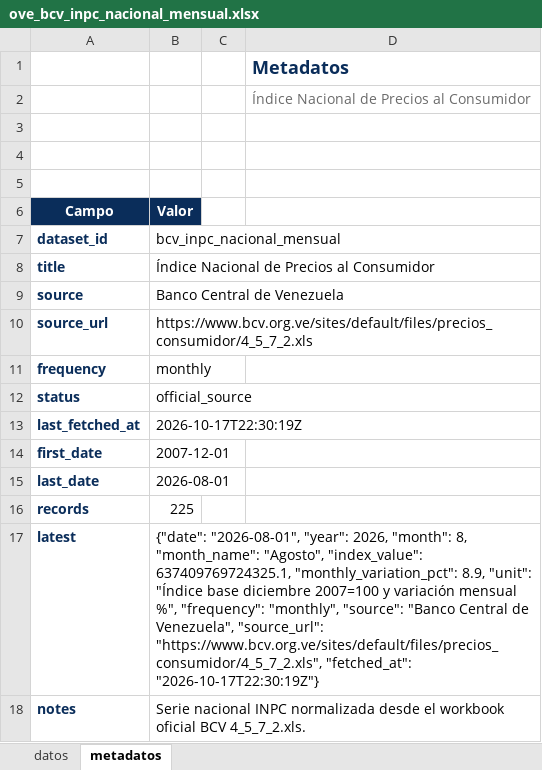
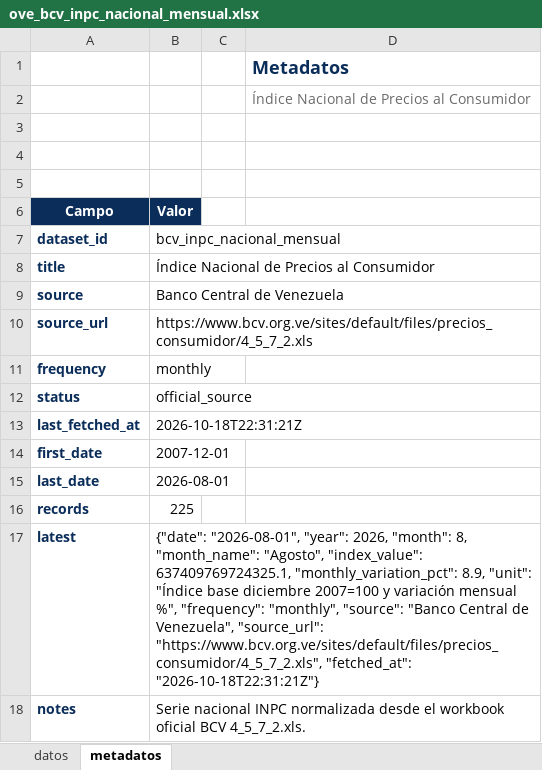
Before and after one commit to CarlosMarzol/OVE-web-github, an Excel workbook: assets/data/bcv/excel/ove_bcv_inpc_nacional_mensual.xlsx, sheet metadatos, drawn as a sheet; values as stored, in another font and other column widths than the file's, no borders; charts and pictures not drawn; the diff names each change by its address in the sheet, - before the commit and + after, or states it on an @@ line.

```diff
--- a/assets/data/bcv/excel/ove_bcv_inpc_nacional_mensual.xlsx (sheet metadatos)
+++ b/assets/data/bcv/excel/ove_bcv_inpc_nacional_mensual.xlsx (sheet metadatos)
-B13 (Valor): 2026-10-17T22:30:19Z
+B13 (Valor): 2026-10-18T22:31:21Z
-B17 (Valor): …"https://www.bcv.org.ve/sites/default/files/precios_consumidor/4_5_7_2.xls", "fetched_at": "2026-10-17T22:30:19Z"}
+B17 (Valor): …"https://www.bcv.org.ve/sites/default/files/precios_consumidor/4_5_7_2.xls", "fetched_at": "2026-10-18T22:31:21Z"}
```
Also changed, not shown: sheet datos, assets/data/bcv/excel/ove_bcv_pib_actividad_economica_trimestral.xlsx, assets/data/bcv/excel/ove_bcv_pib_demanda_anual.xlsx, 36 other files.
